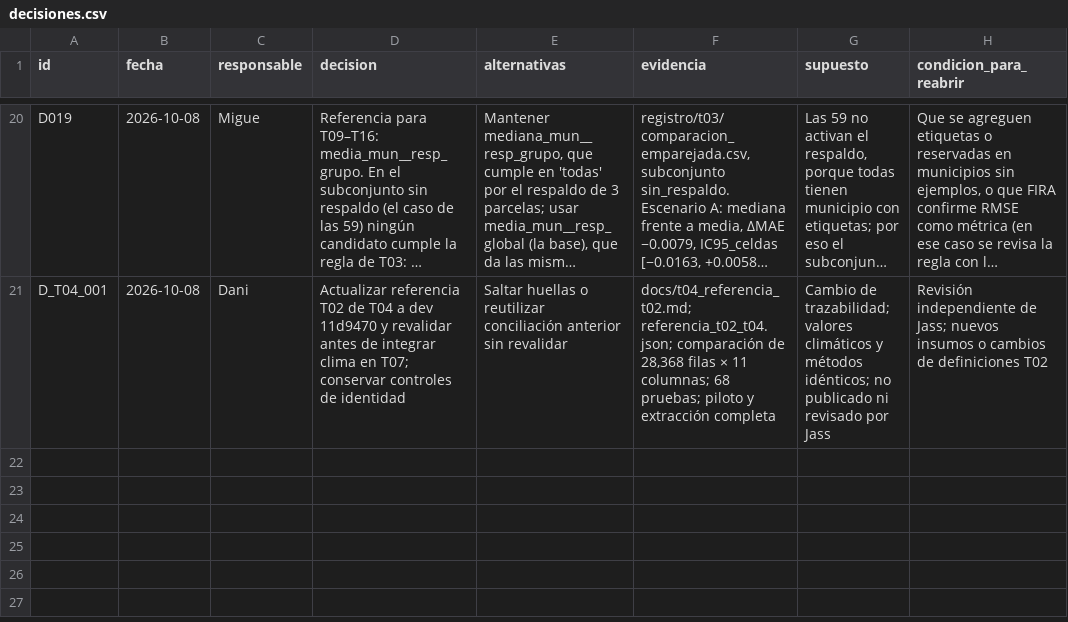
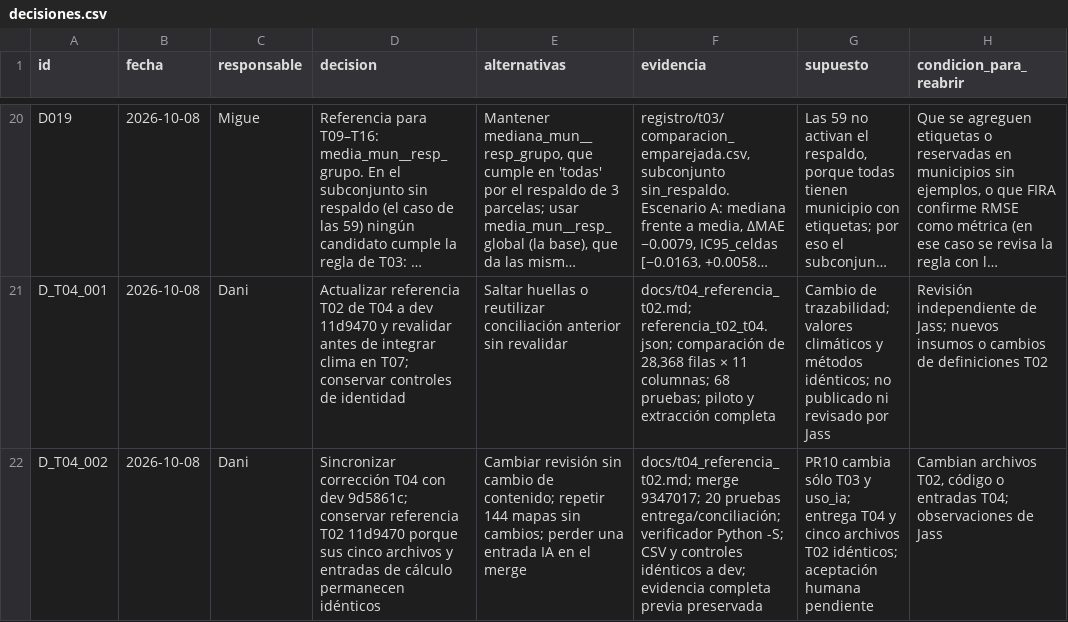
Before and after one commit to danielalira20/AgroCebada-2026, a CSV file: registro/decisiones.csv, drawn as a sheet; only a part is shown, gaps mark what is left out; long unchanged cells end in …; the diff names each change by its address in the sheet, - before the commit and + after, or states it on an @@ line.

Commit message:
docs(T04): preparar corrección para revisión sobre dev vigente

```diff
--- a/registro/decisiones.csv
+++ b/registro/decisiones.csv
+row 22: D_T04_002 | 2026-10-08 | Dani | Sincronizar corrección T04 con dev 9d5861c; conservar referencia T02 11d9470 porque sus cinco archivos y entradas de cálculo permanecen idénticos | Cambiar revisión sin cambio de contenido; repetir 144 mapas sin cambios; perder una entrada IA en el merge | docs/t04_referencia_t02.md; merge 9347017; 20 pruebas entrega/conciliación; verificador Python -S; CSV y controles idénticos a dev; evidencia completa previa preservada | PR10 cambia sólo T03 y uso_ia; entrega T04 y cinco archivos T02 idénticos; aceptación humana pendiente | Cambian archivos T02, código o entradas T04; observaciones de Jass
```
Also changed, not shown: registro/uso_ia.csv, 2 other files.
